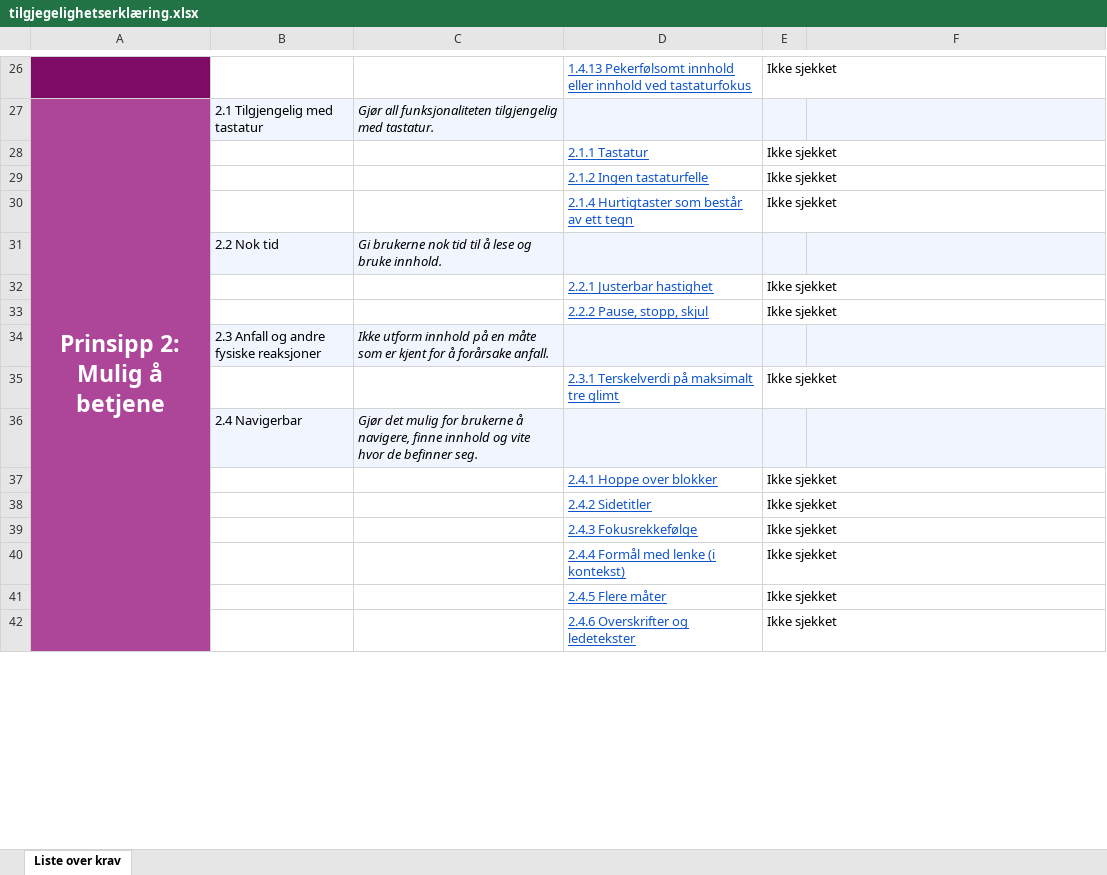
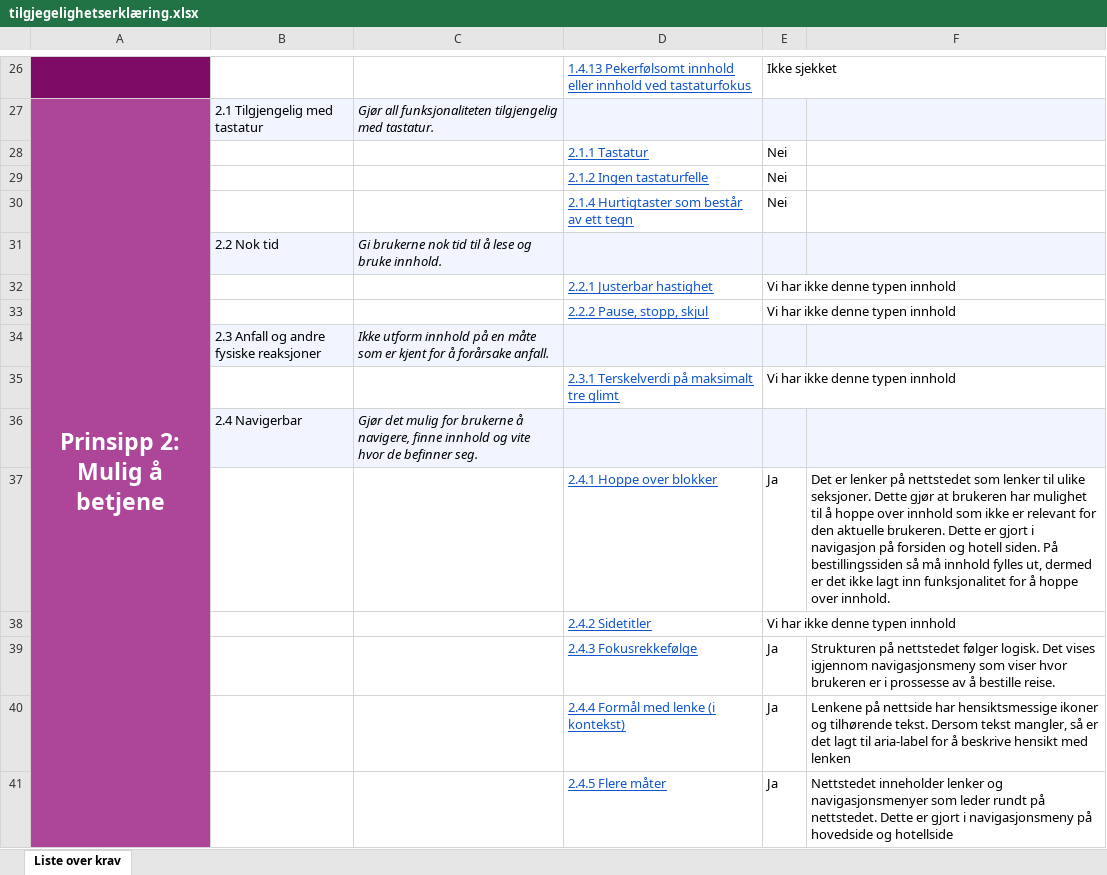
Before and after one commit to P10NE3R/eksamen_webutviling_konte, an Excel workbook: tilgjegelighetserklæring.xlsx, sheet Liste over krav, drawn as a sheet; only a part is shown, gaps mark what is left out; values as stored, in another font and other column widths than the file's, no borders; charts and pictures and conditional formats not drawn; removed rows and columns are numbered as before the commit, all else as after; the diff covers the shown part only; the diff names each change by its address in the sheet, - before the commit and + after, or states it on an @@ line.

```diff
--- a/tilgjegelighetserklæring.xlsx (sheet Liste over krav)
+++ b/tilgjegelighetserklæring.xlsx (sheet Liste over krav)
-E28:E30: Ikke sjekket
+E28:E30: Nei
-E32:E33: Ikke sjekket
+E32:E33: Vi har ikke denne typen innhold
-E35: Ikke sjekket
+E35: Vi har ikke denne typen innhold
-row 37:  |  |  | 2.4.1 Hoppe over blokker | Ikke sjekket
+row 37:  |  |  | 2.4.1 Hoppe over blokker | Ja | Det er lenker på nettstedet som lenker til ulike seksjoner. Dette gjør at brukeren har mulighet til å hoppe over innhold som ikke er relevant for den aktuelle brukeren. Dette er gjort i navigasjon på forsiden og hotell siden. På bestillingssiden så må innhold fylles ut, dermed er det ikke lagt inn funksjonalitet for å hoppe over innhold.
-E38: Ikke sjekket
+E38: Vi har ikke denne typen innhold
-row 39:  |  |  | 2.4.3 Fokusrekkefølge | Ikke sjekket
-row 40:  |  |  | 2.4.4 Formål med lenke (i kontekst) | Ikke sjekket
-row 41:  |  |  | 2.4.5 Flere måter | Ikke sjekket
-row 42:  |  |  | 2.4.6 Overskrifter og ledetekster | Ikke sjekket
+row 39:  |  |  | 2.4.3 Fokusrekkefølge | Ja | Strukturen på nettstedet følger logisk. Det vises igjennom navigasjonsmeny som viser hvor brukeren er i prossesse av å bestille reise.
+row 40:  |  |  | 2.4.4 Formål med lenke (i kontekst) | Ja | Lenkene på nettside har hensiktsmessige ikoner og tilhørende tekst. Dersom tekst mangler, så er det lagt til aria-label for å beskrive hensikt med lenken
+row 41:  |  |  | 2.4.5 Flere måter | Ja | Nettstedet inneholder lenker og navigasjonsmenyer som leder rundt på nettstedet. Dette er gjort i navigasjonsmeny på hovedside og hotellside
```
Also changed, not shown: 13 added rows, 12 removed rows, 8 edited cells and cell formats elsewhere in this sheet, 4 other files.
